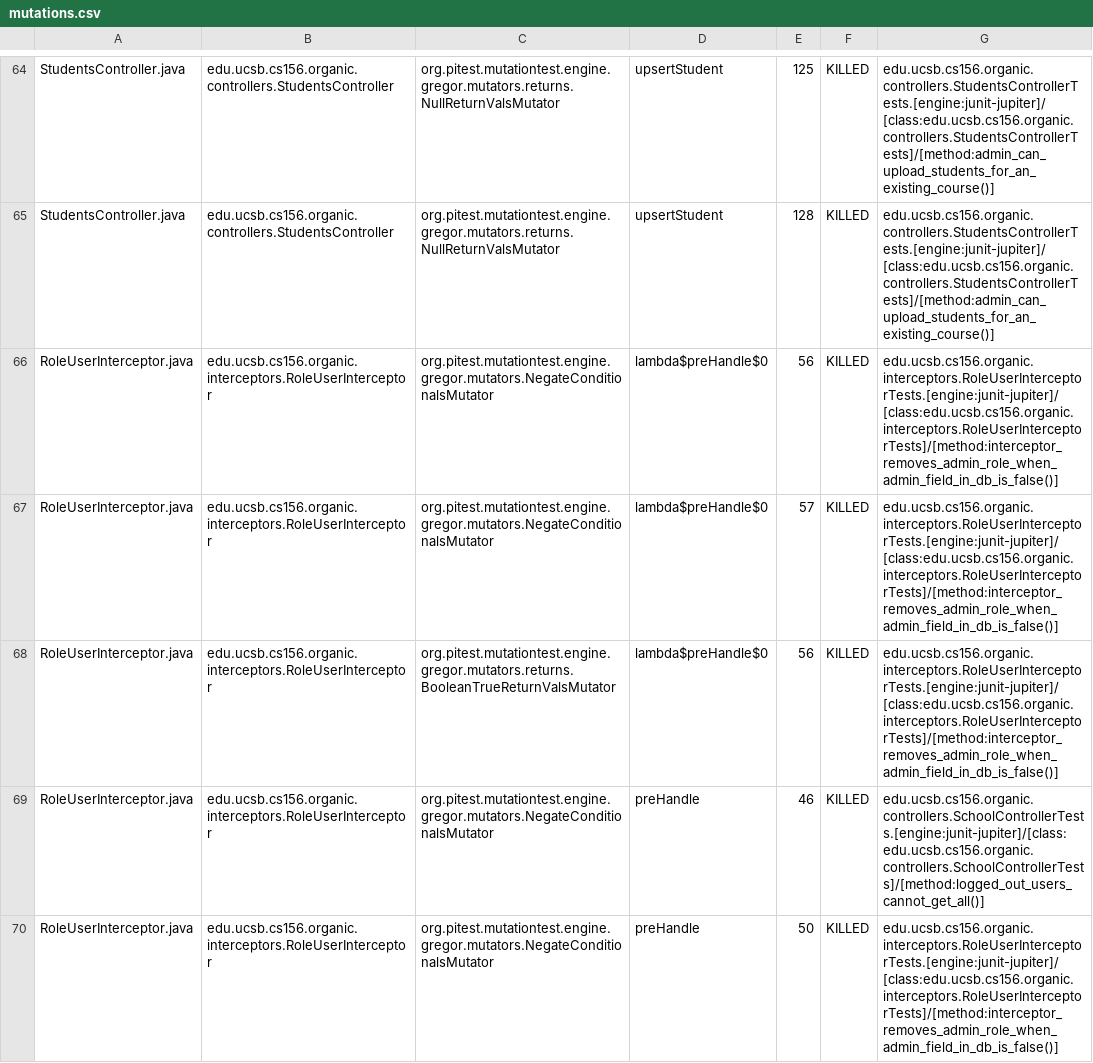
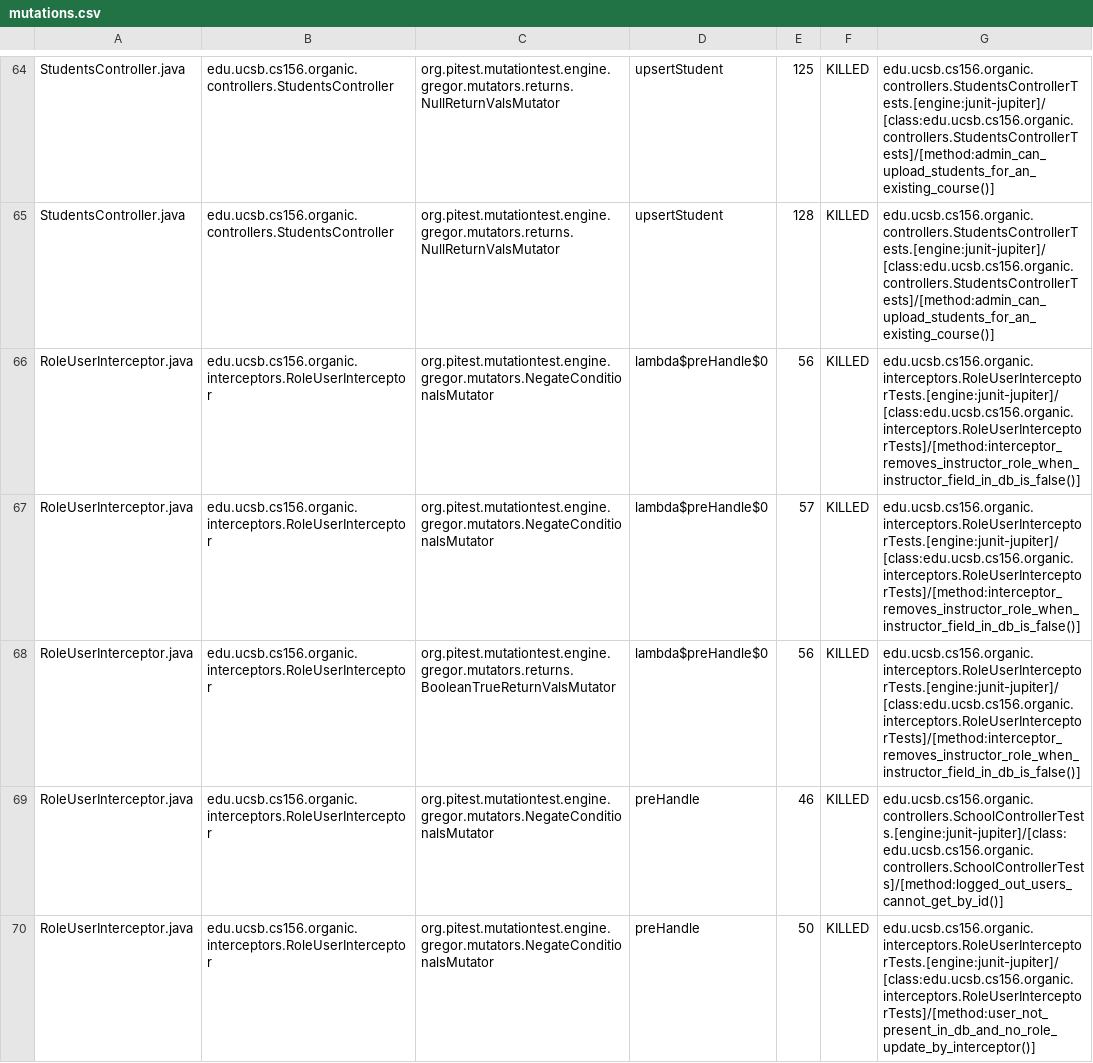
Before and after one commit to ucsb-cs156-s24/proj-organic-s24-5pm-3, a CSV file: prs/47/pitest/mutations.csv, drawn as a sheet; only a part is shown, gaps mark what is left out; the diff covers the shown part only.

Commit message:
Deploying to gh-pages from @ ucsb-cs156-s24/proj-organic-s24-5pm-3@8202edd3008718cb74321a058a6c6a633cce15c9 🚀

```diff
--- a/prs/47/pitest/mutations.csv
+++ b/prs/47/pitest/mutations.csv
@@ -65,6 +65,6 @@ StudentsController.java,edu.ucsb.cs156.organic.controllers.StudentsController,or
 StudentsController.java,edu.ucsb.cs156.organic.controllers.StudentsController,org.pitest.mutationtest.engine.gregor.mutators.returns.NullReturnValsMutator,upsertStudent,128,KILLED,edu.ucsb.cs156.organic.controllers.StudentsControllerTests.[engine:junit-jupiter]/[class:edu.ucsb.cs156.organic.controllers.StudentsControllerTests]/[method:admin_can_upload_students_for_an_existing_course()]
-RoleUserInterceptor.java,edu.ucsb.cs156.organic.interceptors.RoleUserInterceptor,org.pitest.mutationtest.engine.gregor.mutators.NegateConditionalsMutator,lambda$preHandle$0,56,KILLED,edu.ucsb.cs156.organic.interceptors.RoleUserInterceptorTests.[engine:junit-jupiter]/[class:edu.ucsb.cs156.organic.interceptors.RoleUserInterceptorTests]/[method:interceptor_removes_admin_role_when_admin_field_in_db_is_false()]
-RoleUserInterceptor.java,edu.ucsb.cs156.organic.interceptors.RoleUserInterceptor,org.pitest.mutationtest.engine.gregor.mutators.NegateConditionalsMutator,lambda$preHandle$0,57,KILLED,edu.ucsb.cs156.organic.interceptors.RoleUserInterceptorTests.[engine:junit-jupiter]/[class:edu.ucsb.cs156.organic.interceptors.RoleUserInterceptorTests]/[method:interceptor_removes_admin_role_when_admin_field_in_db_is_false()]
-RoleUserInterceptor.java,edu.ucsb.cs156.organic.interceptors.RoleUserInterceptor,org.pitest.mutationtest.engine.gregor.mutators.returns.BooleanTrueReturnValsMutator,lambda$preHandle$0,56,KILLED,edu.ucsb.cs156.organic.interceptors.RoleUserInterceptorTests.[engine:junit-jupiter]/[class:edu.ucsb.cs156.organic.interceptors.RoleUserInterceptorTests]/[method:interceptor_removes_admin_role_when_admin_field_in_db_is_false()]
-RoleUserInterceptor.java,edu.ucsb.cs156.organic.interceptors.RoleUserInterceptor,org.pitest.mutationtest.engine.gregor.mutators.NegateConditionalsMutator,preHandle,46,KILLED,edu.ucsb.cs156.organic.controllers.SchoolControllerTests.[engine:junit-jupiter]/[class:edu.ucsb.cs156.organic.controllers.SchoolControllerTests]/[method:logged_out_users_cannot_get_all()]
-RoleUserInterceptor.java,edu.ucsb.cs156.organic.interceptors.RoleUserInterceptor,org.pitest.mutationtest.engine.gregor.mutators.NegateConditionalsMutator,preHandle,50,KILLED,edu.ucsb.cs156.organic.interceptors.RoleUserInterceptorTests.[engine:junit-jupiter]/[class:edu.ucsb.cs156.organic.interceptors.RoleUserInterceptorTests]/[method:interceptor_removes_admin_role_when_admin_field_in_db_is_false()]
+RoleUserInterceptor.java,edu.ucsb.cs156.organic.interceptors.RoleUserInterceptor,org.pitest.mutationtest.engine.gregor.mutators.NegateConditionalsMutator,lambda$preHandle$0,56,KILLED,edu.ucsb.cs156.organic.interceptors.RoleUserInterceptorTests.[engine:junit-jupiter]/[class:edu.ucsb.cs156.organic.interceptors.RoleUserInterceptorTests]/[method:interceptor_removes_instructor_role_when_instructor_field_in_db_is_false()]
+RoleUserInterceptor.java,edu.ucsb.cs156.organic.interceptors.RoleUserInterceptor,org.pitest.mutationtest.engine.gregor.mutators.NegateConditionalsMutator,lambda$preHandle$0,57,KILLED,edu.ucsb.cs156.organic.interceptors.RoleUserInterceptorTests.[engine:junit-jupiter]/[class:edu.ucsb.cs156.organic.interceptors.RoleUserInterceptorTests]/[method:interceptor_removes_instructor_role_when_instructor_field_in_db_is_false()]
+RoleUserInterceptor.java,edu.ucsb.cs156.organic.interceptors.RoleUserInterceptor,org.pitest.mutationtest.engine.gregor.mutators.returns.BooleanTrueReturnValsMutator,lambda$preHandle$0,56,KILLED,edu.ucsb.cs156.organic.interceptors.RoleUserInterceptorTests.[engine:junit-jupiter]/[class:edu.ucsb.cs156.organic.interceptors.RoleUserInterceptorTests]/[method:interceptor_removes_instructor_role_when_instructor_field_in_db_is_false()]
+RoleUserInterceptor.java,edu.ucsb.cs156.organic.interceptors.RoleUserInterceptor,org.pitest.mutationtest.engine.gregor.mutators.NegateConditionalsMutator,preHandle,46,KILLED,edu.ucsb.cs156.organic.controllers.SchoolControllerTests.[engine:junit-jupiter]/[class:edu.ucsb.cs156.organic.controllers.SchoolControllerTests]/[method:logged_out_users_cannot_get_by_id()]
+RoleUserInterceptor.java,edu.ucsb.cs156.organic.interceptors.RoleUserInterceptor,org.pitest.mutationtest.engine.gregor.mutators.NegateConditionalsMutator,preHandle,50,KILLED,edu.ucsb.cs156.organic.interceptors.RoleUserInterceptorTests.[engine:junit-jupiter]/[class:edu.ucsb.cs156.organic.interceptors.RoleUserInterceptorTests]/[method:user_not_present_in_db_and_no_role_update_by_interceptor()]
```
Also changed, not shown: 4 added rows, 1 removed row and 15 edited cells elsewhere in this file, 19 other files.
